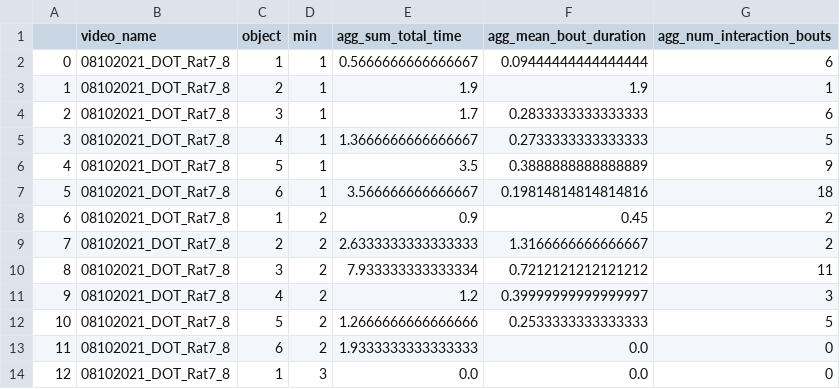
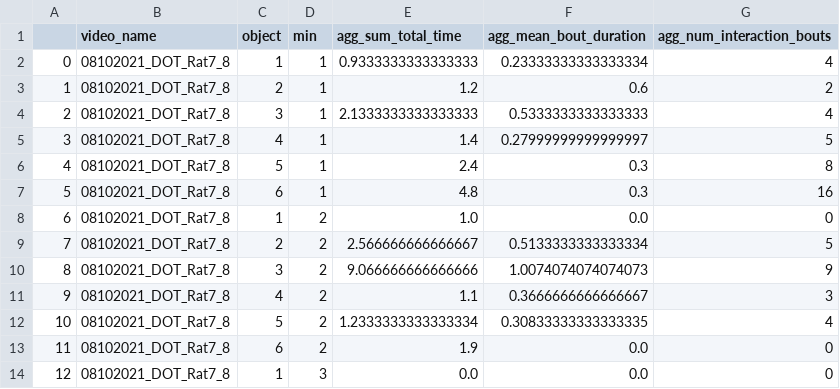
Before and after one commit to HowlandLab/hackathon, a CSV file: notebook_result_csvs/odour/xgb_clf/holdout_model_results_per_minute.csv, drawn as a sheet; only a part is shown; the diff covers the shown part only.

```diff
--- a/notebook_result_csvs/odour/xgb_clf/holdout_model_results_per_minute.csv
+++ b/notebook_result_csvs/odour/xgb_clf/holdout_model_results_per_minute.csv
@@ -1,14 +1,14 @@
 ,video_name,object,min,agg_sum_total_time,agg_mean_bout_duration,agg_num_interaction_bouts
-0,08102021_DOT_Rat7_8,1,1,0.5666666666666667,0.09444444444444444,6
-1,08102021_DOT_Rat7_8,2,1,1.9,1.9,1
-2,08102021_DOT_Rat7_8,3,1,1.7,0.2833333333333333,6
-3,08102021_DOT_Rat7_8,4,1,1.3666666666666667,0.2733333333333333,5
-4,08102021_DOT_Rat7_8,5,1,3.5,0.3888888888888889,9
-5,08102021_DOT_Rat7_8,6,1,3.566666666666667,0.19814814814814816,18
-6,08102021_DOT_Rat7_8,1,2,0.9,0.45,2
-7,08102021_DOT_Rat7_8,2,2,2.6333333333333333,1.3166666666666667,2
-8,08102021_DOT_Rat7_8,3,2,7.933333333333334,0.7212121212121212,11
-9,08102021_DOT_Rat7_8,4,2,1.2,0.39999999999999997,3
-10,08102021_DOT_Rat7_8,5,2,1.2666666666666666,0.2533333333333333,5
-11,08102021_DOT_Rat7_8,6,2,1.9333333333333333,0.0,0
+0,08102021_DOT_Rat7_8,1,1,0.9333333333333333,0.23333333333333334,4
+1,08102021_DOT_Rat7_8,2,1,1.2,0.6,2
+2,08102021_DOT_Rat7_8,3,1,2.1333333333333333,0.5333333333333333,4
+3,08102021_DOT_Rat7_8,4,1,1.4,0.27999999999999997,5
+4,08102021_DOT_Rat7_8,5,1,2.4,0.3,8
+5,08102021_DOT_Rat7_8,6,1,4.8,0.3,16
+6,08102021_DOT_Rat7_8,1,2,1.0,0.0,0
+7,08102021_DOT_Rat7_8,2,2,2.566666666666667,0.5133333333333334,5
+8,08102021_DOT_Rat7_8,3,2,9.066666666666666,1.0074074074074073,9
+9,08102021_DOT_Rat7_8,4,2,1.1,0.3666666666666667,3
+10,08102021_DOT_Rat7_8,5,2,1.2333333333333334,0.30833333333333335,4
+11,08102021_DOT_Rat7_8,6,2,1.9,0.0,0
 12,08102021_DOT_Rat7_8,1,3,0.0,0.0,0
```
Also changed, not shown: 91 edited cells elsewhere in this file, notebook_result_csvs/object/simba_clf/holdout_golden_results_per_video.csv, notebook_result_csvs/object/simba_clf/holdout_model_results_per_video.csv, 11 other files.
